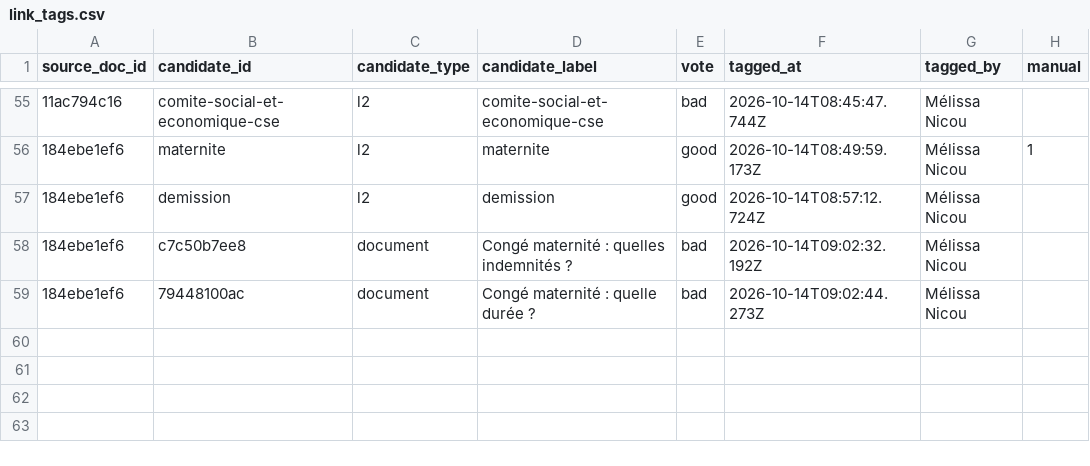
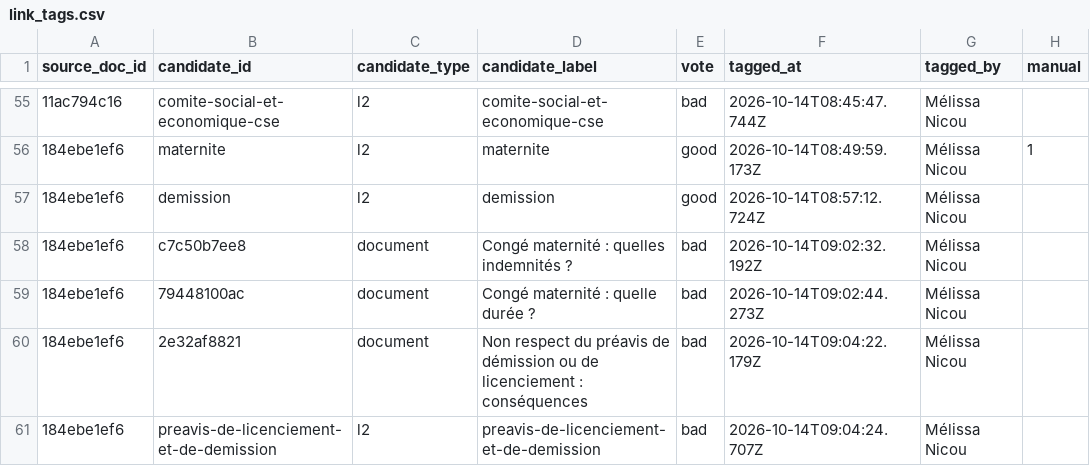
Before and after one commit to rmelisson/fiches-sp-links-tagging, a CSV file: votes/link_tags.csv, drawn as a sheet; only a part is shown, gaps mark what is left out; the diff names each change by its address in the sheet, - before the commit and + after, or states it on an @@ line.

Commit message:
votes: Mélissa Nicou (60)

```diff
--- a/votes/link_tags.csv
+++ b/votes/link_tags.csv
+row 60: 184ebe1ef6 | 2e32af8821 | document | Non respect du préavis de démission ou de licenciement : conséquences | bad | 2026-10-14T09:04:22.179Z | Mélissa Nicou
+row 61: 184ebe1ef6 | preavis-de-licenciement-et-de-demission | l2 | preavis-de-licenciement-et-de-demission | bad | 2026-10-14T09:04:24.707Z | Mélissa Nicou
```
